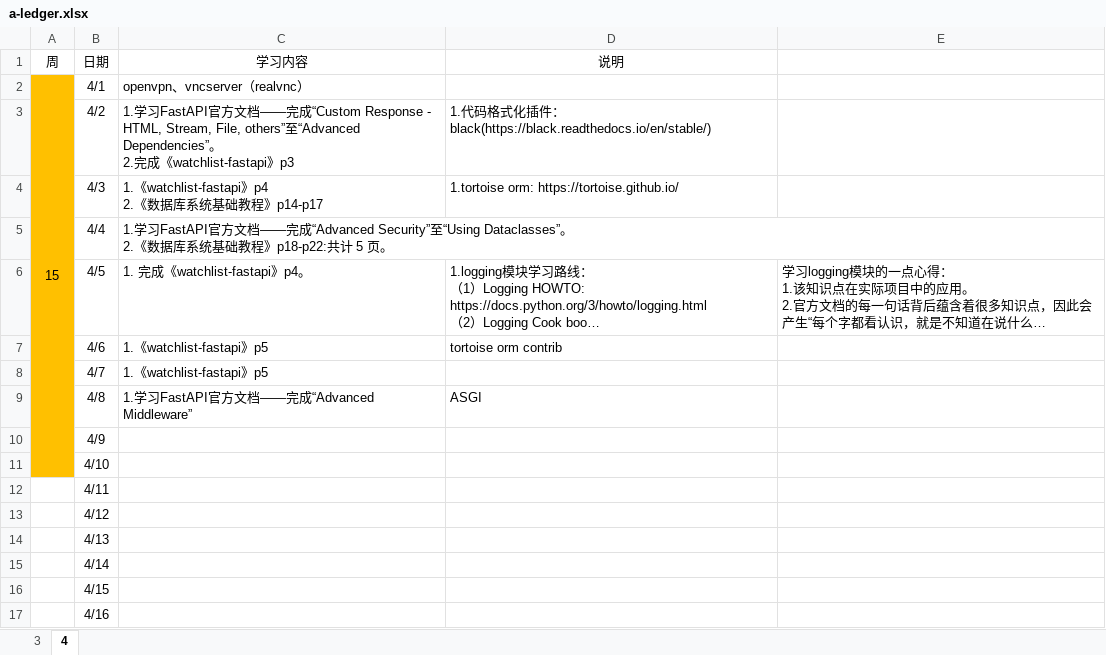
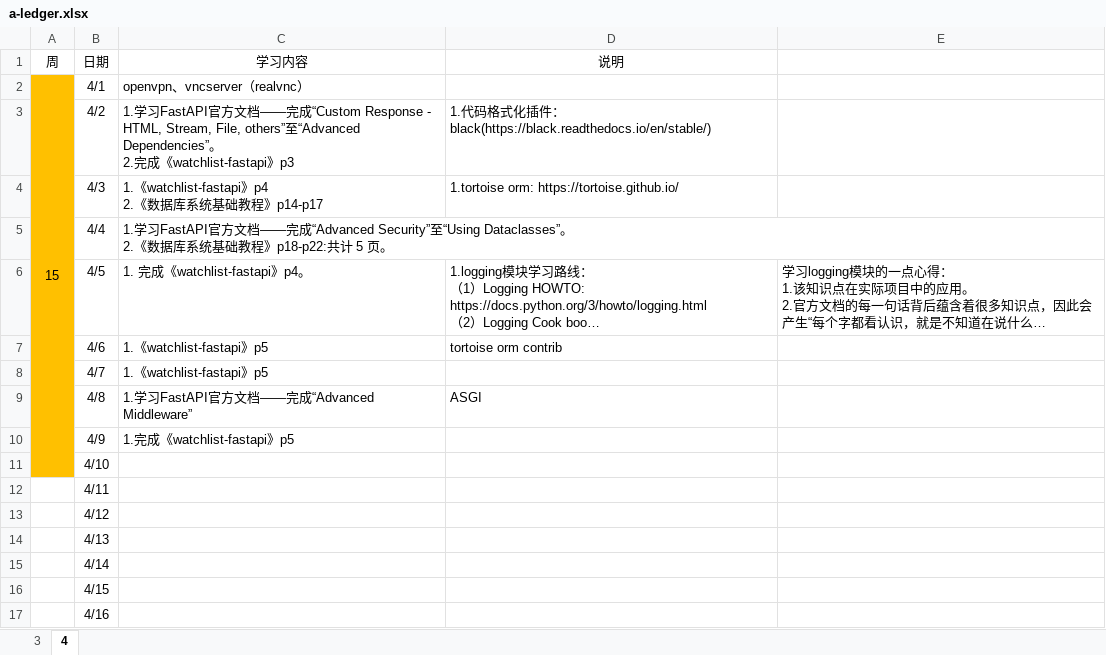
Before and after one commit to Huake-EZhou/learnings, an Excel workbook: a-ledger.xlsx, sheet 4, drawn as a sheet; only a part is shown; long unchanged cells end in …; values as stored, in another font and other column widths than the file's, no borders; the diff names each change by its address in the sheet, - before the commit and + after, or states it on an @@ line.

Commit message:
update

```diff
--- a/a-ledger.xlsx (sheet 4)
+++ b/a-ledger.xlsx (sheet 4)
-C10 (学习内容): (empty)
+C10 (学习内容): 1.完成《watchlist-fastapi》p5
```
